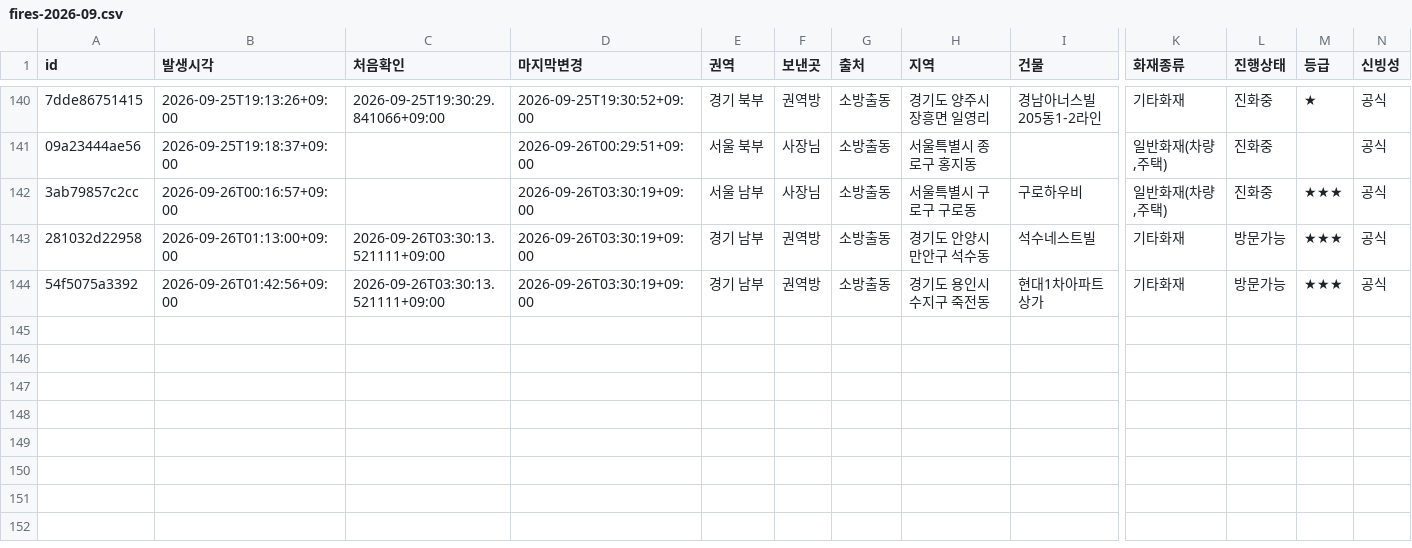
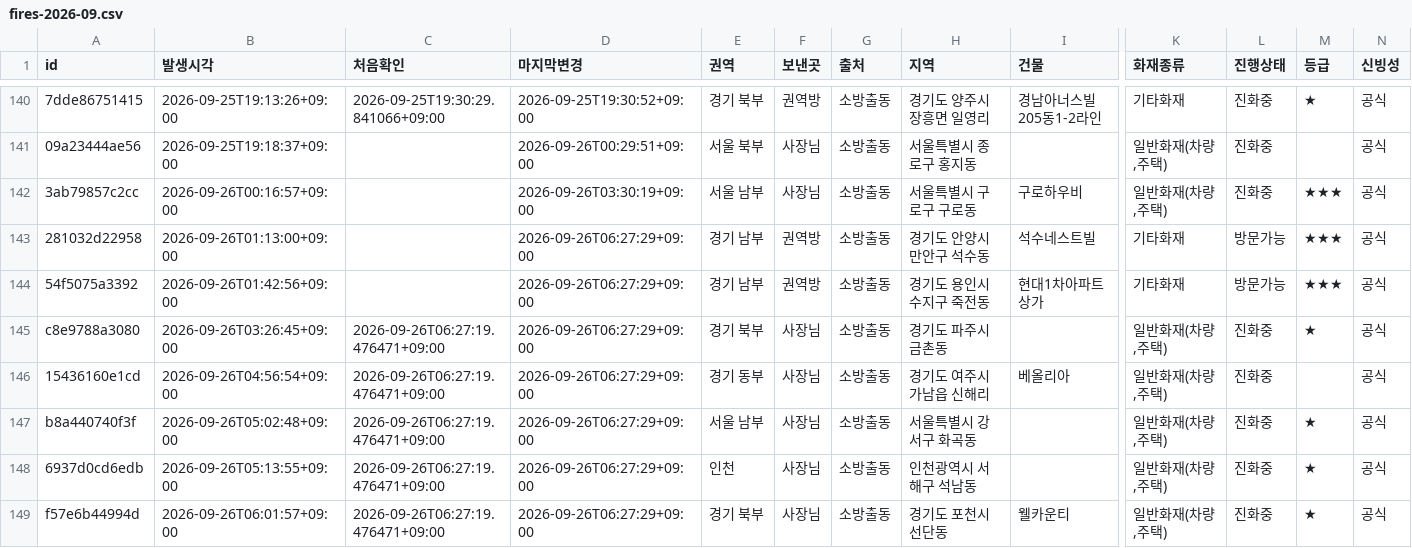
Before and after one commit to cavin3641/fire-watch, a CSV file: db/fires-2026-09.csv, drawn as a sheet; only a part is shown, gaps mark what is left out; rows hold the shown columns only; the diff names each change by its address in the sheet, - before the commit and + after, or states it on an @@ line.

Commit message:
update-fires

```diff
--- a/db/fires-2026-09.csv
+++ b/db/fires-2026-09.csv
-C143:C144 (처음확인): 2026-09-26T03:30:13.521111+09:00
+C143:C144 (처음확인): (empty)
-D143:D144 (마지막변경): 2026-09-26T03:30:19+09:00
+D143:D144 (마지막변경): 2026-09-26T06:27:29+09:00
+row 145: c8e9788a3080 | 2026-09-26T03:26:45+09:00 | 2026-09-26T06:27:19.476471+09:00 | 2026-09-26T06:27:29+09:00 | 경기 북부 | 사장님 | 소방출동 | 경기도 파주시 금촌동 |  | 일반화재(차량,주택) | 진화중 | ★ | 공식
+row 146: 15436160e1cd | 2026-09-26T04:56:54+09:00 | 2026-09-26T06:27:19.476471+09:00 | 2026-09-26T06:27:29+09:00 | 경기 동부 | 사장님 | 소방출동 | 경기도 여주시 가남읍 신해리 | 베올리아 | 일반화재(차량,주택) | 진화중 |  | 공식
+row 147: b8a440740f3f | 2026-09-26T05:02:48+09:00 | 2026-09-26T06:27:19.476471+09:00 | 2026-09-26T06:27:29+09:00 | 서울 남부 | 사장님 | 소방출동 | 서울특별시 강서구 화곡동 |  | 일반화재(차량,주택) | 진화중 | ★ | 공식
+row 148: 6937d0cd6edb | 2026-09-26T05:13:55+09:00 | 2026-09-26T06:27:19.476471+09:00 | 2026-09-26T06:27:29+09:00 | 인천 | 사장님 | 소방출동 | 인천광역시 서해구 석남동 |  | 일반화재(차량,주택) | 진화중 | ★ | 공식
+row 149: f57e6b44994d | 2026-09-26T06:01:57+09:00 | 2026-09-26T06:27:19.476471+09:00 | 2026-09-26T06:27:29+09:00 | 경기 북부 | 사장님 | 소방출동 | 경기도 포천시 선단동 | 웰카운티 | 일반화재(차량,주택) | 진화중 | ★ | 공식
```
Also changed, not shown: 1 other file.
